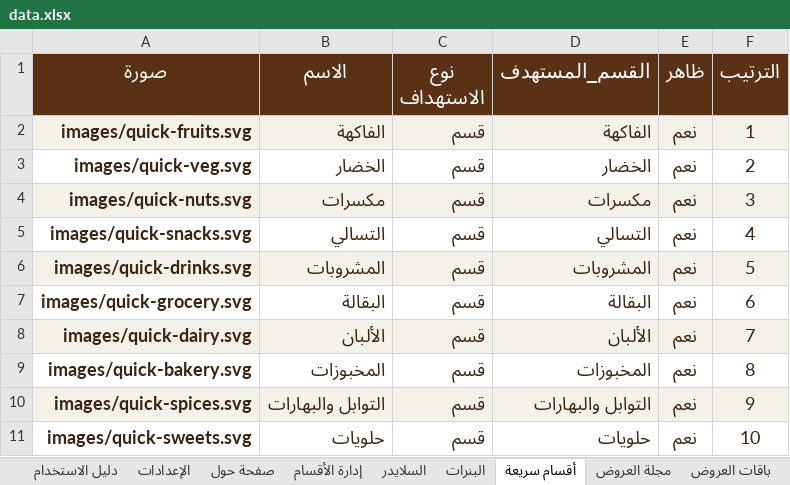
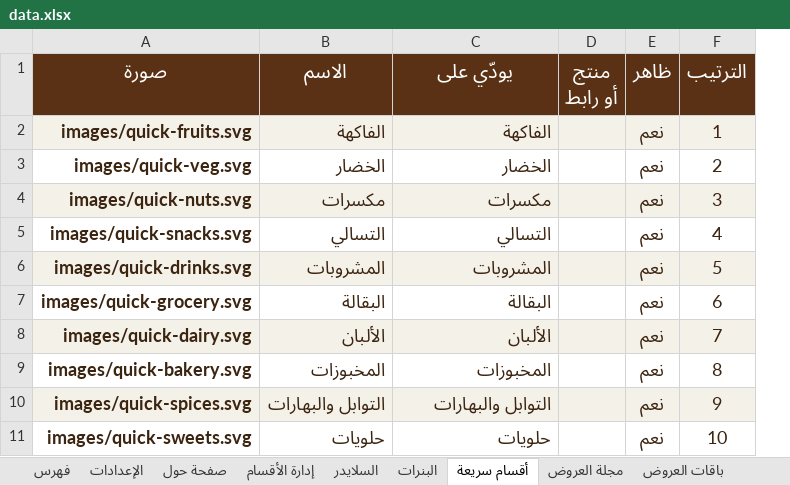
Before and after one commit to abdelazim17/23, an Excel workbook: data.xlsx, sheet أقسام سريعة, drawn as a sheet; values as stored, in another font and other column widths than the file's, no borders; removed rows and columns are numbered as before the commit, all else as after; the diff names each change by its address in the sheet, - before the commit and + after, or states it on an @@ line.

```diff
--- a/data.xlsx (sheet أقسام سريعة)
+++ b/data.xlsx (sheet أقسام سريعة)
-sheet tab: دليل الاستخدام
+sheet tab: فهرس
-column C (نوع الاستهداف), rows 2-11: all قسم
+column D (منتج أو رابط), empty
-C1: القسم_المستهدف
+C1: يودّي على
```
Also changed, not shown: sheet الإعدادات, sheet فهرس, sheet صفحة حول, sheet إدارة الأقسام, sheet البنرات, sheet السلايدر, 54 other files.
